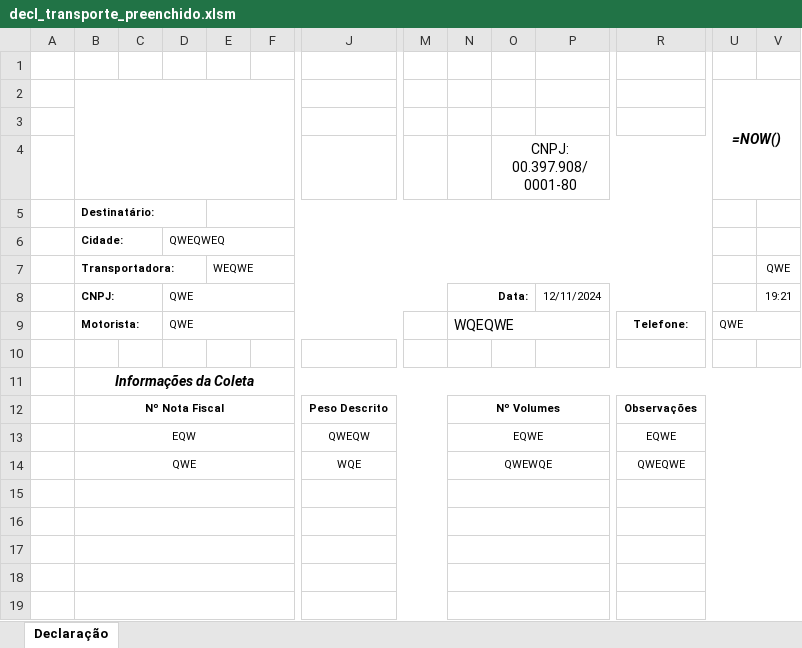
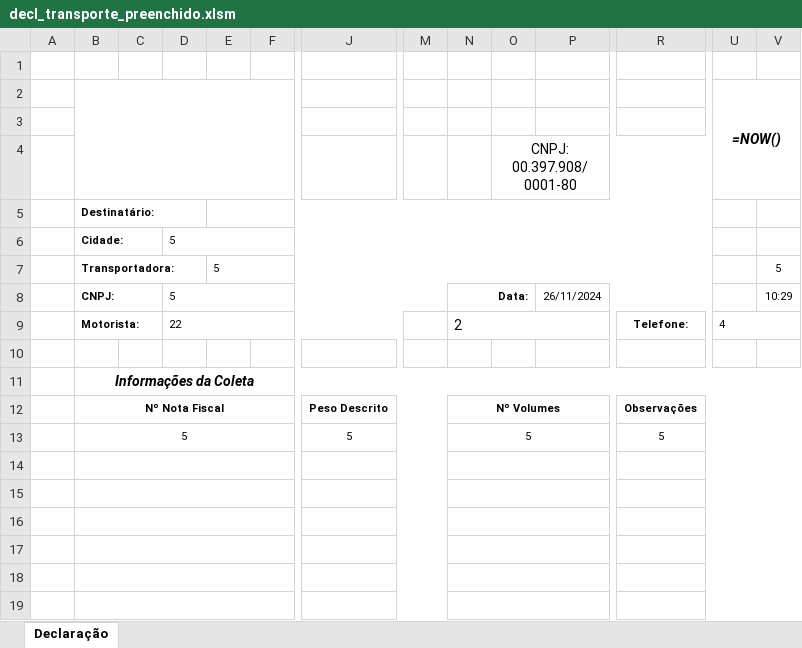
Before and after one commit to Justnerdxd/declaracao_de_transportes, an Excel workbook: decl_transporte_preenchido.xlsm, sheet Declaração, drawn as a sheet; only a part is shown, gaps mark what is left out; values as stored, in another font and other column widths than the file's, no borders; formulas without a stored value are shown as written; charts and pictures not drawn; removed rows and columns are numbered as before the commit, all else as after; rows hold the shown columns only; the diff names each change by its address in the sheet, - before the commit and + after, or states it on an @@ line.

```diff
--- a/decl_transporte_preenchido.xlsm (sheet Declaração)
+++ b/decl_transporte_preenchido.xlsm (sheet Declaração)
-D6: QWEQWEQ
+D6: 5
-E7: WEQWE
+E7: 5
-V7: QWE
+V7: 5
-D8: QWE
+D8: 5
-P8: 12/11/2024
+P8: 26/11/2024
-V8: 19:21
+V8: 10:29
-D9: QWE
+D9: 22
-N9: WQEQWE
+N9: 2
-U9 (=NOW()): QWE
+U9 (=NOW()): 4
-row 13:  | EQW |  |  |  |  | QWEQW |  | EQWE |  |  | EQWE
+row 13:  | 5 |  |  |  |  | 5 |  | 5 |  |  | 5
-row 14:  | QWE |  |  |  |  | WQE |  | QWEWQE |  |  | QWEQWE
+row 14: (empty)
```
Also changed, not shown: charts or pictures, 1 other file.
